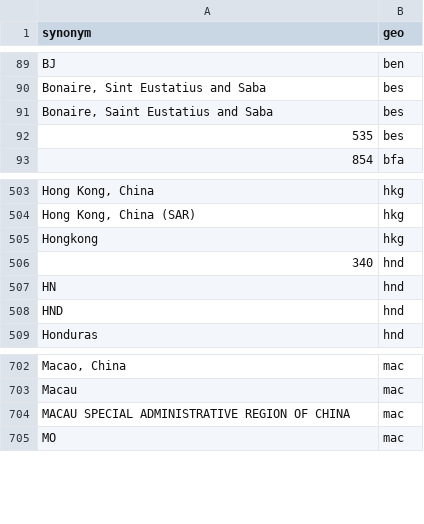
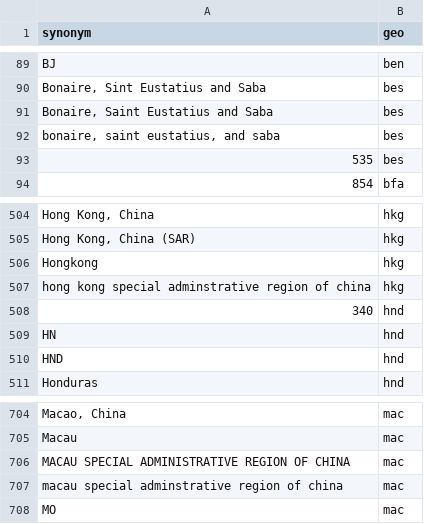
Before and after one commit to open-numbers/ddf--open_numbers, a CSV file: ddf--synonyms--geo.csv, drawn as a sheet; only a part is shown, gaps mark what is left out; the diff names each change by its address in the sheet, - before the commit and + after, or states it on an @@ line.

Commit message:
more synonyms

```diff
--- a/ddf--synonyms--geo.csv
+++ b/ddf--synonyms--geo.csv
+row 92: bonaire, saint eustatius, and saba | bes
+row 507: hong kong special adminstrative region of china | hkg
+row 707: macau special adminstrative region of china | mac
```
